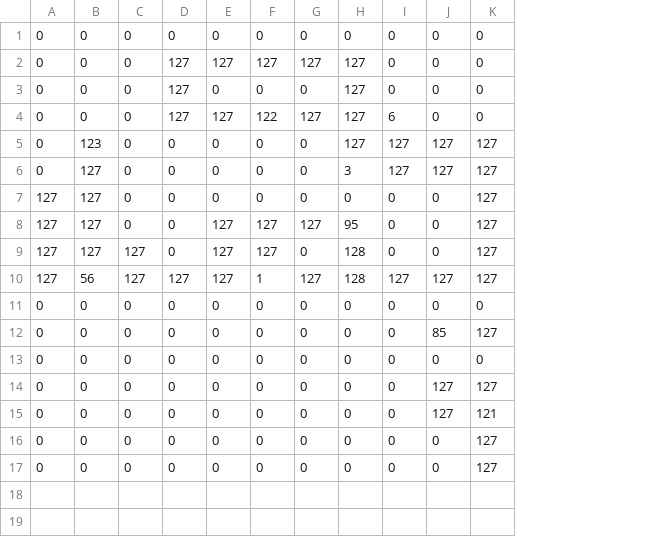
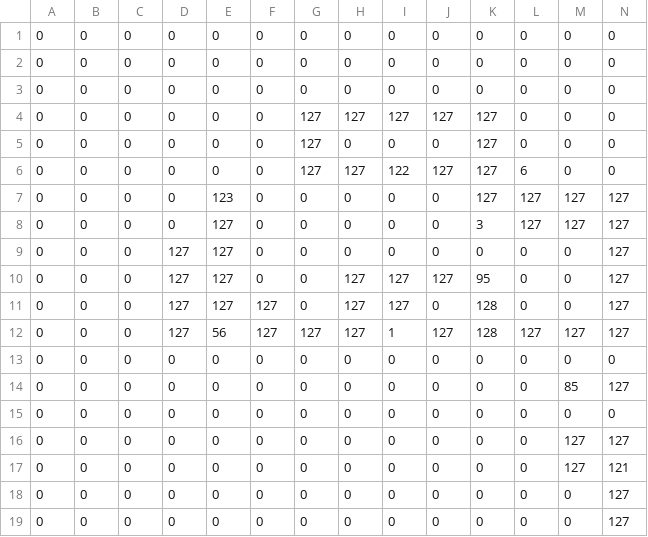
Before and after one commit to VideoGameRoulette/CSVEditJS, a CSV file: public/maps/map1.csv, drawn as a sheet; only a part is shown; addresses are those after the commit; rows hold the shown columns only; the diff names each change by its address in the sheet, - before the commit and + after, or states it on an @@ line.

```diff
--- a/public/maps/map1.csv
+++ b/public/maps/map1.csv
+column A, rows 3-19: all 0
+column B, rows 3-19: all 0
+column C, rows 3-19: all 0
+row 1: 0 | 0 | 0 | 0 | 0 | 0 | 0 | 0 | 0 | 0 | 0 | 0 | 0 | 0
+row 2: 0 | 0 | 0 | 0 | 0 | 0 | 0 | 0 | 0 | 0 | 0 | 0 | 0 | 0
```
Also changed, not shown: public/maps/World.csv, public/maps/map2.csv, 8 other files.
